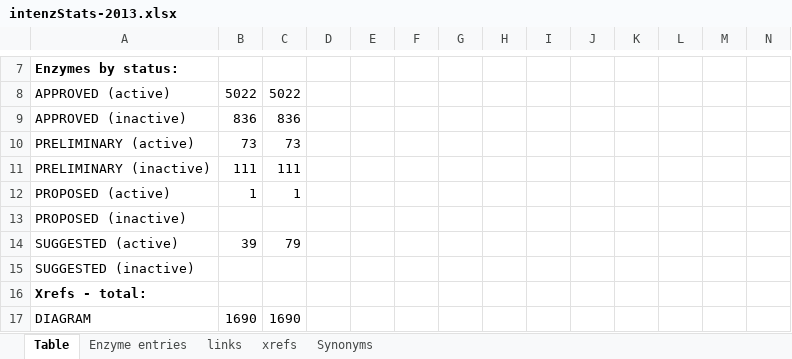
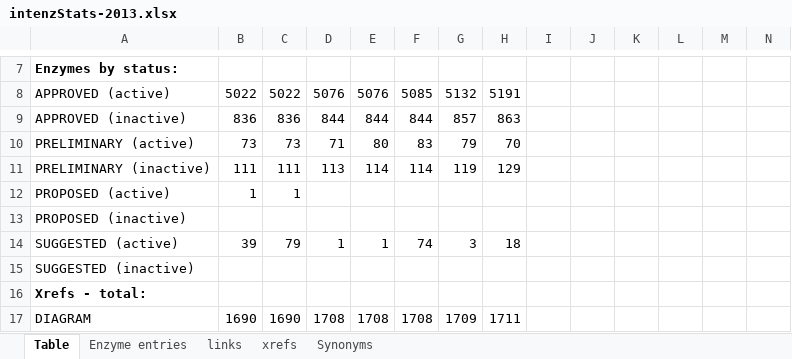
Before and after one commit to uniprot/intenz, an Excel workbook: intenz-database/src/site/resources/statistics/intenzStats-2013.xlsx, sheet Table, drawn as a sheet; only a part is shown, gaps mark what is left out; values as stored, in another font and other column widths than the file's, no borders; the diff covers the shown part only; the diff names each change by its address in the sheet, - before the commit and + after, or states it on an @@ line.

```diff
--- a/intenz-database/src/site/resources/statistics/intenzStats-2013.xlsx (sheet Table)
+++ b/intenz-database/src/site/resources/statistics/intenzStats-2013.xlsx (sheet Table)
-D8: (empty)
+D8: 5076
-E8: (empty)
+E8: 5076
-F8: (empty)
+F8: 5085
-G8: (empty)
+G8: 5132
-H8: (empty)
+H8: 5191
-D9: (empty)
+D9: 844
-E9: (empty)
+E9: 844
-F9: (empty)
+F9: 844
-G9: (empty)
+G9: 857
-H9: (empty)
+H9: 863
-D10: (empty)
+D10: 71
-E10: (empty)
+E10: 80
-F10: (empty)
+F10: 83
-G10: (empty)
+G10: 79
-H10: (empty)
+H10: 70
-D11: (empty)
+D11: 113
-E11: (empty)
+E11: 114
-F11: (empty)
+F11: 114
-G11: (empty)
+G11: 119
-H11: (empty)
+H11: 129
-D14: (empty)
+D14: 1
-E14: (empty)
+E14: 1
-F14: (empty)
+F14: 74
-G14: (empty)
+G14: 3
-H14: (empty)
+H14: 18
-D17: (empty)
+D17: 1708
-E17: (empty)
+E17: 1708
-F17: (empty)
+F17: 1708
-G17: (empty)
+G17: 1709
-H17: (empty)
+H17: 1711
```
Also changed, not shown: 140 edited cells elsewhere in this sheet, charts or pictures, 1 other file.
